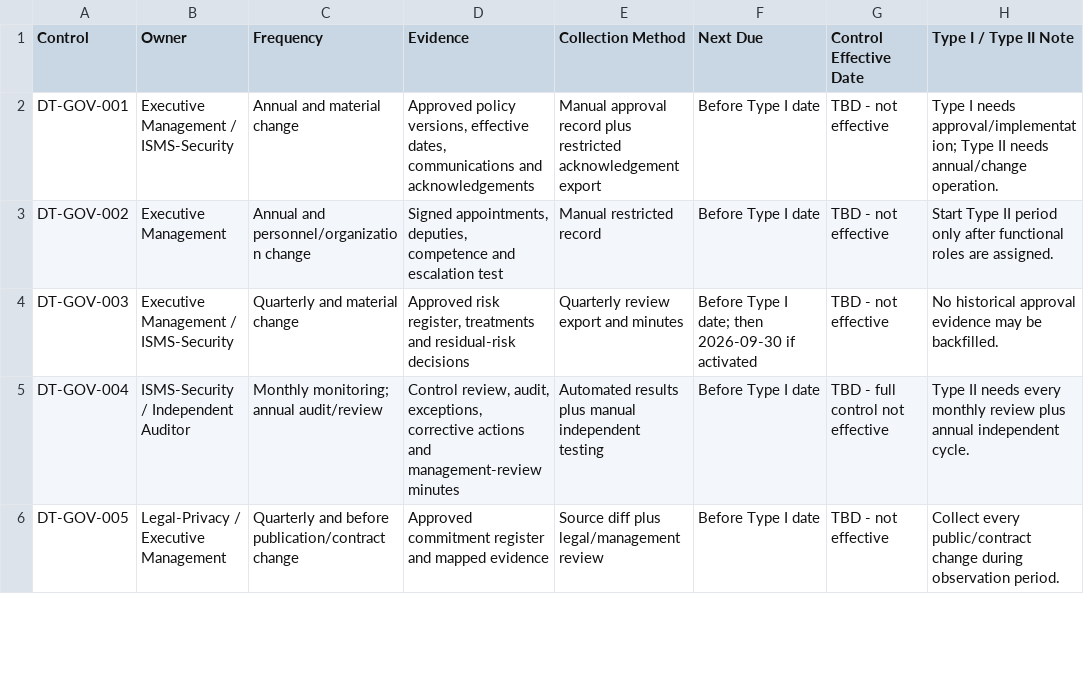
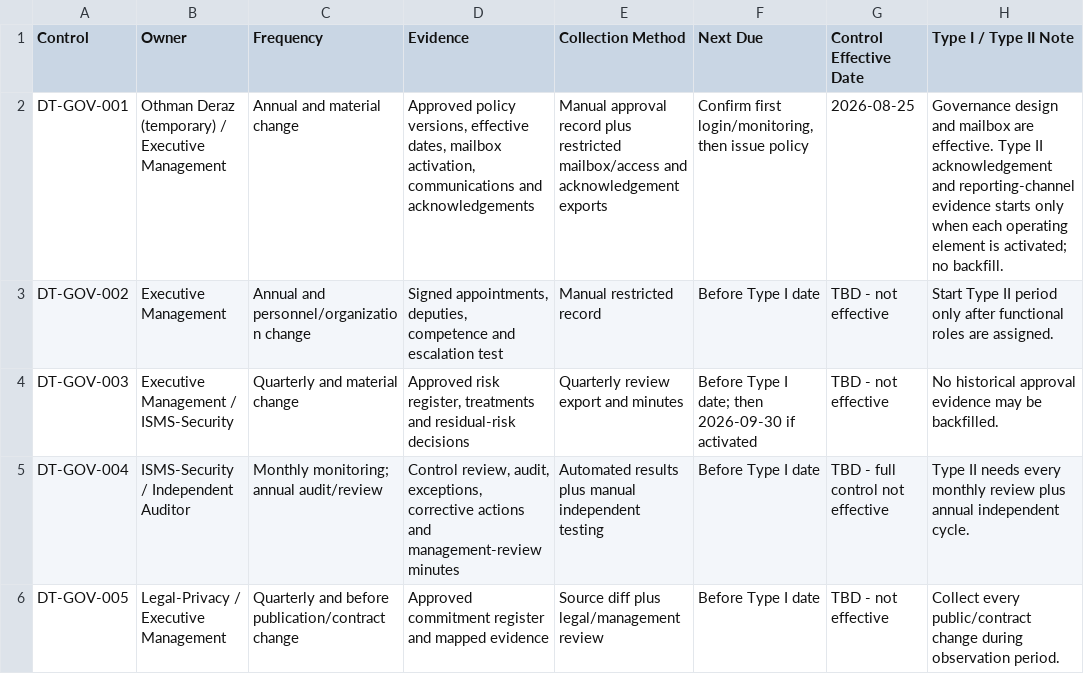
Before and after one commit to Saasolution-sl/dar-tahara, a CSV file: compliance/frameworks/soc2/SOC2_EVIDENCE_CALENDAR.csv, drawn as a sheet; only a part is shown.

```diff
--- a/compliance/frameworks/soc2/SOC2_EVIDENCE_CALENDAR.csv
+++ b/compliance/frameworks/soc2/SOC2_EVIDENCE_CALENDAR.csv
@@ -1,3 +1,3 @@
 "Control","Owner","Frequency","Evidence","Collection Method","Next Due","Control Effective Date","Type I / Type II Note"
-"DT-GOV-001","Executive Management / ISMS-Security","Annual and material change","Approved policy versions, effective dates, communications and acknowledgements","Manual approval record plus restricted acknowledgement export","Before Type I date","TBD - not effective","Type I needs approval/implementation; Type II needs annual/change operation."
+"DT-GOV-001","Othman Deraz (temporary) / Executive Management","Annual and material change","Approved policy versions, effective dates, mailbox activation, communications and acknowledgements","Manual approval record plus restricted mailbox/access and acknowledgement exports","Confirm first login/monitoring, then issue policy","2026-08-25","Governance design and mailbox are effective. Type II acknowledgement and reporting-channel evidence starts only when each operating element is activated; no backfill."
 "DT-GOV-002","Executive Management","Annual and personnel/organization change","Signed appointments, deputies, competence and escalation test","Manual restricted record","Before Type I date","TBD - not effective","Start Type II period only after functional roles are assigned."
```
Also changed, not shown: compliance/controls/control-library.csv, compliance/frameworks/soc2/criterion-assessment.csv, 9 other files.
